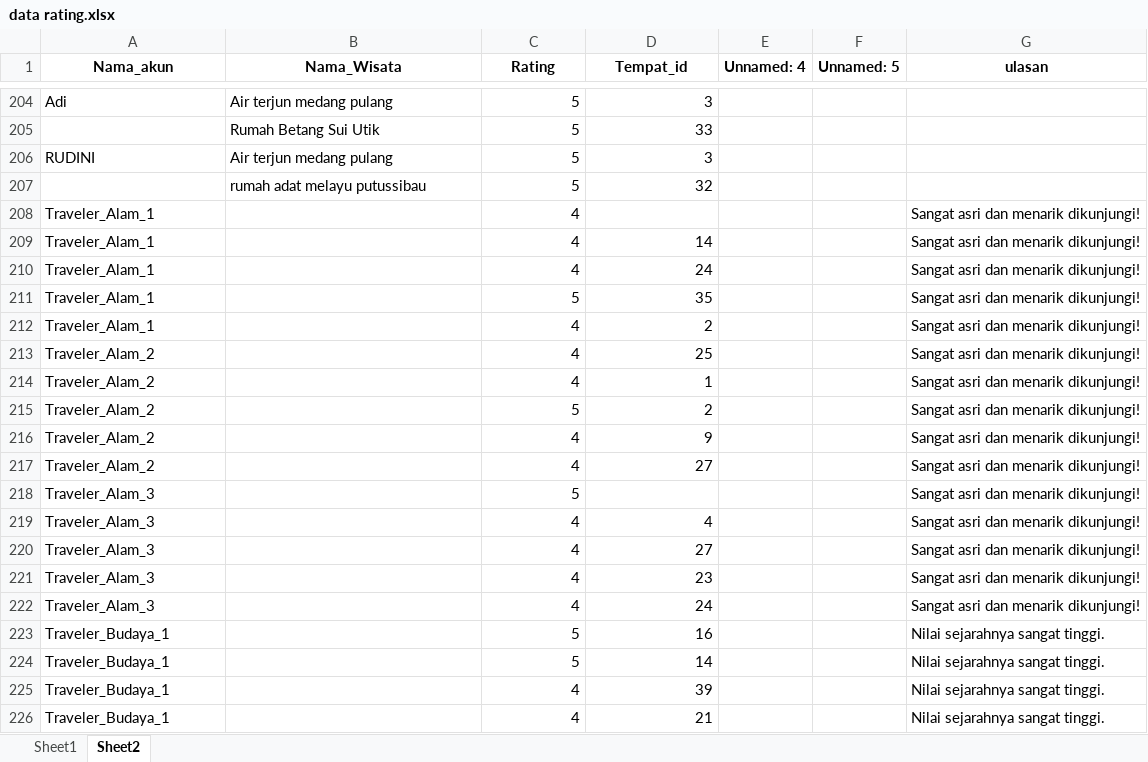
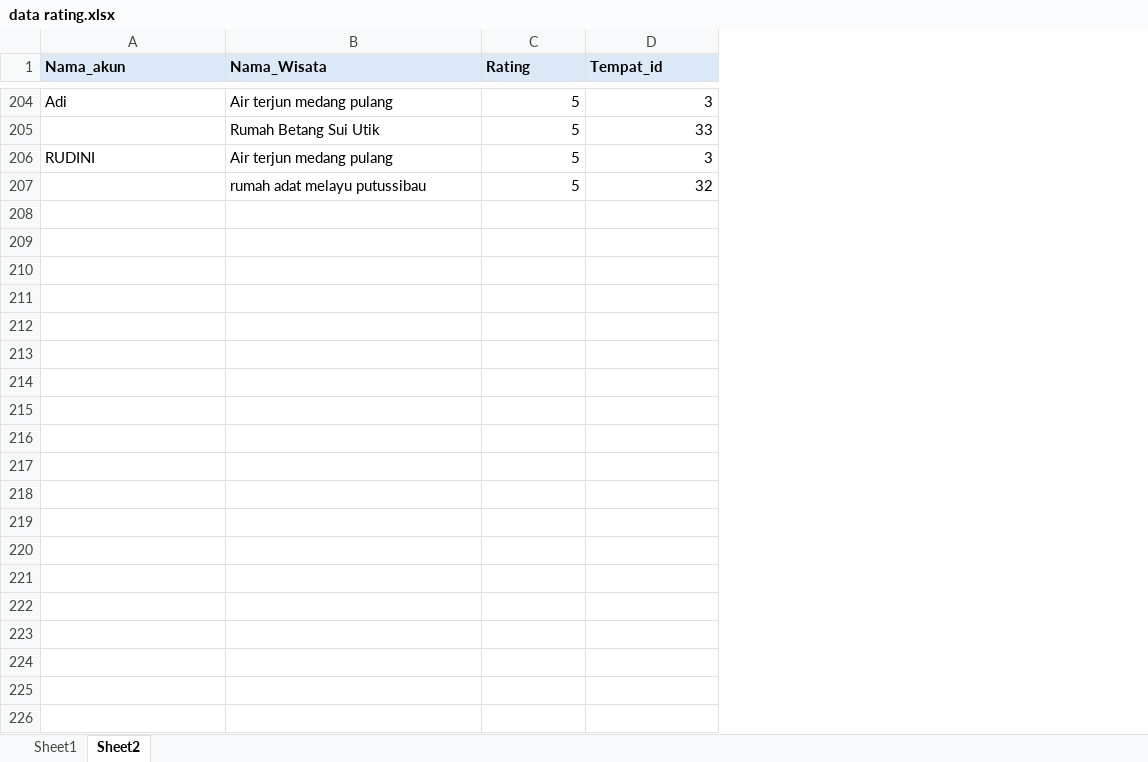
Before and after one commit to SonnyRilman/sisrek_frontend, an Excel workbook: backend/data/data rating.xlsx, sheet Sheet2, drawn as a sheet; only a part is shown, gaps mark what is left out; values as stored, in another font and other column widths than the file's, no borders; the diff covers the shown part only; the diff names each change by its address in the sheet, - before the commit and + after, or states it on an @@ line.

Commit message:
Update data structure to newest Excel, sync columns (Tempat_id, Deskripsi), and remove Fasilitas section

```diff
--- a/backend/data/data rating.xlsx (sheet Sheet2)
+++ b/backend/data/data rating.xlsx (sheet Sheet2)
-column E (Unnamed: 4), empty
-column F (Unnamed: 5), empty
-column G (ulasan), empty
@@ A1:D1 fill: none → #DCEAF7, alignment: center → left @@
-row 208: Traveler_Alam_1 |  | 4 |  |  |  | Sangat asri dan menarik dikunjungi!
-row 209: Traveler_Alam_1 |  | 4 | 14 |  |  | Sangat asri dan menarik dikunjungi!
-row 210: Traveler_Alam_1 |  | 4 | 24 |  |  | Sangat asri dan menarik dikunjungi!
-row 211: Traveler_Alam_1 |  | 5 | 35 |  |  | Sangat asri dan menarik dikunjungi!
-row 212: Traveler_Alam_1 |  | 4 | 2 |  |  | Sangat asri dan menarik dikunjungi!
-row 213: Traveler_Alam_2 |  | 4 | 25 |  |  | Sangat asri dan menarik dikunjungi!
-row 214: Traveler_Alam_2 |  | 4 | 1 |  |  | Sangat asri dan menarik dikunjungi!
-row 215: Traveler_Alam_2 |  | 5 | 2 |  |  | Sangat asri dan menarik dikunjungi!
-row 216: Traveler_Alam_2 |  | 4 | 9 |  |  | Sangat asri dan menarik dikunjungi!
-row 217: Traveler_Alam_2 |  | 4 | 27 |  |  | Sangat asri dan menarik dikunjungi!
-row 218: Traveler_Alam_3 |  | 5 |  |  |  | Sangat asri dan menarik dikunjungi!
-row 219: Traveler_Alam_3 |  | 4 | 4 |  |  | Sangat asri dan menarik dikunjungi!
-row 220: Traveler_Alam_3 |  | 4 | 27 |  |  | Sangat asri dan menarik dikunjungi!
-row 221: Traveler_Alam_3 |  | 4 | 23 |  |  | Sangat asri dan menarik dikunjungi!
-row 222: Traveler_Alam_3 |  | 4 | 24 |  |  | Sangat asri dan menarik dikunjungi!
-row 223: Traveler_Budaya_1 |  | 5 | 16 |  |  | Nilai sejarahnya sangat tinggi.
-row 224: Traveler_Budaya_1 |  | 5 | 14 |  |  | Nilai sejarahnya sangat tinggi.
-row 225: Traveler_Budaya_1 |  | 4 | 39 |  |  | Nilai sejarahnya sangat tinggi.
-row 226: Traveler_Budaya_1 |  | 4 | 21 |  |  | Nilai sejarahnya sangat tinggi.
```
Also changed, not shown: 102 removed rows elsewhere in this sheet, sheet Sheet1, backend/data/data wisata.xlsx, 5 other files.
